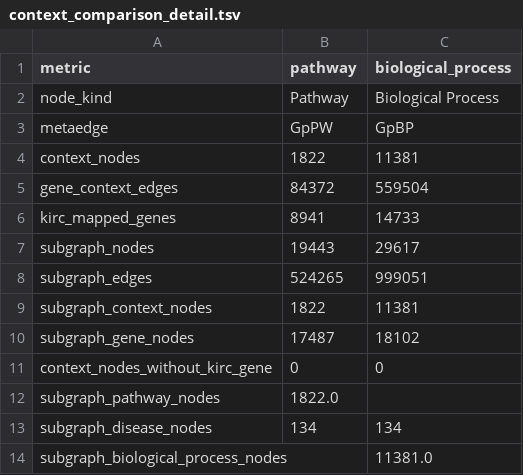
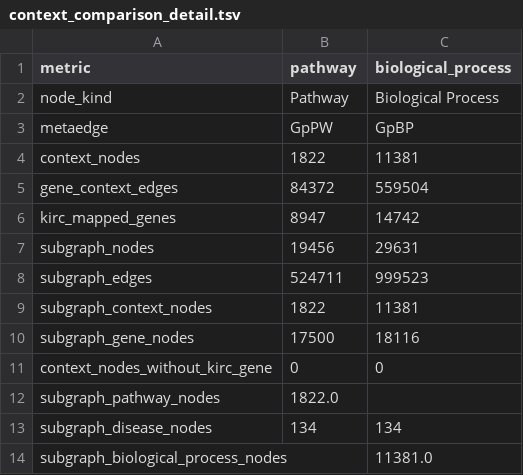
Before and after one commit to Kwak-lazy/solid-revice, a TSV file: results/comparison/context_comparison_detail.tsv, drawn as a sheet.

```diff
--- a/results/comparison/context_comparison_detail.tsv
+++ b/results/comparison/context_comparison_detail.tsv
@@ -5,7 +5,7 @@ context_nodes	1822	11381
 gene_context_edges	84372	559504
-kirc_mapped_genes	8941	14733
-subgraph_nodes	19443	29617
-subgraph_edges	524265	999051
+kirc_mapped_genes	8947	14742
+subgraph_nodes	19456	29631
+subgraph_edges	524711	999523
 subgraph_context_nodes	1822	11381
-subgraph_gene_nodes	17487	18102
+subgraph_gene_nodes	17500	18116
 context_nodes_without_kirc_gene	0	0
```
Also changed, not shown: results/pathway/context_nodes.tsv, results/pathway/subgraph_nodes.tsv, 14 other files.
